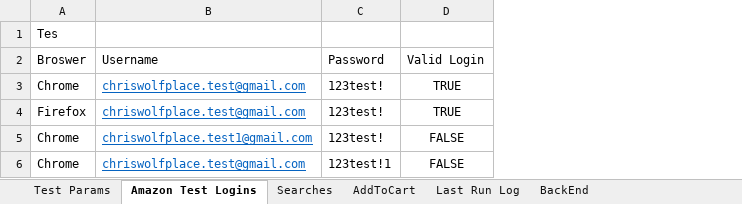
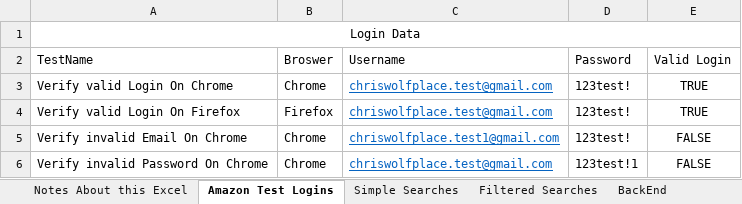
Before and after one commit to prem311/frameworkSelneiumBatch2, an Excel workbook: src/main/java/resources/TestData.xlsx, sheet Amazon Test Logins, drawn as a sheet; values as stored, in another font and other column widths than the file's, no borders; addresses are those after the commit; the diff names each change by its address in the sheet, - before the commit and + after, or states it on an @@ line.

Commit message:
Added More search testing, reworked main Methods
There is now a Simple Search and a filtered Search, The Simple Search
only looks for the product, the filtered search test filters on the
search. I also reworked the main Methods into a Facade and added Logging

```diff
--- a/src/main/java/resources/TestData.xlsx (sheet Amazon Test Logins)
+++ b/src/main/java/resources/TestData.xlsx (sheet Amazon Test Logins)
-sheet tab: Searches
+sheet tab: Simple Searches
-sheet tab: Test Params
-sheet tab: AddToCart
-sheet tab: Last Run Log
+sheet tab: Notes About this Excel
+sheet tab: Filtered Searches
+column A, rows 1-6: Login Data | TestName | Verify valid Login On Chrome | Verify valid Login On Firefox | Verify invalid Email On Chrome | Verify invalid Password On Chrome
-B1: Tes
+B1: (empty)
```
Also changed, not shown: sheet BackEnd, sheet Simple Searches, 22 other files.
